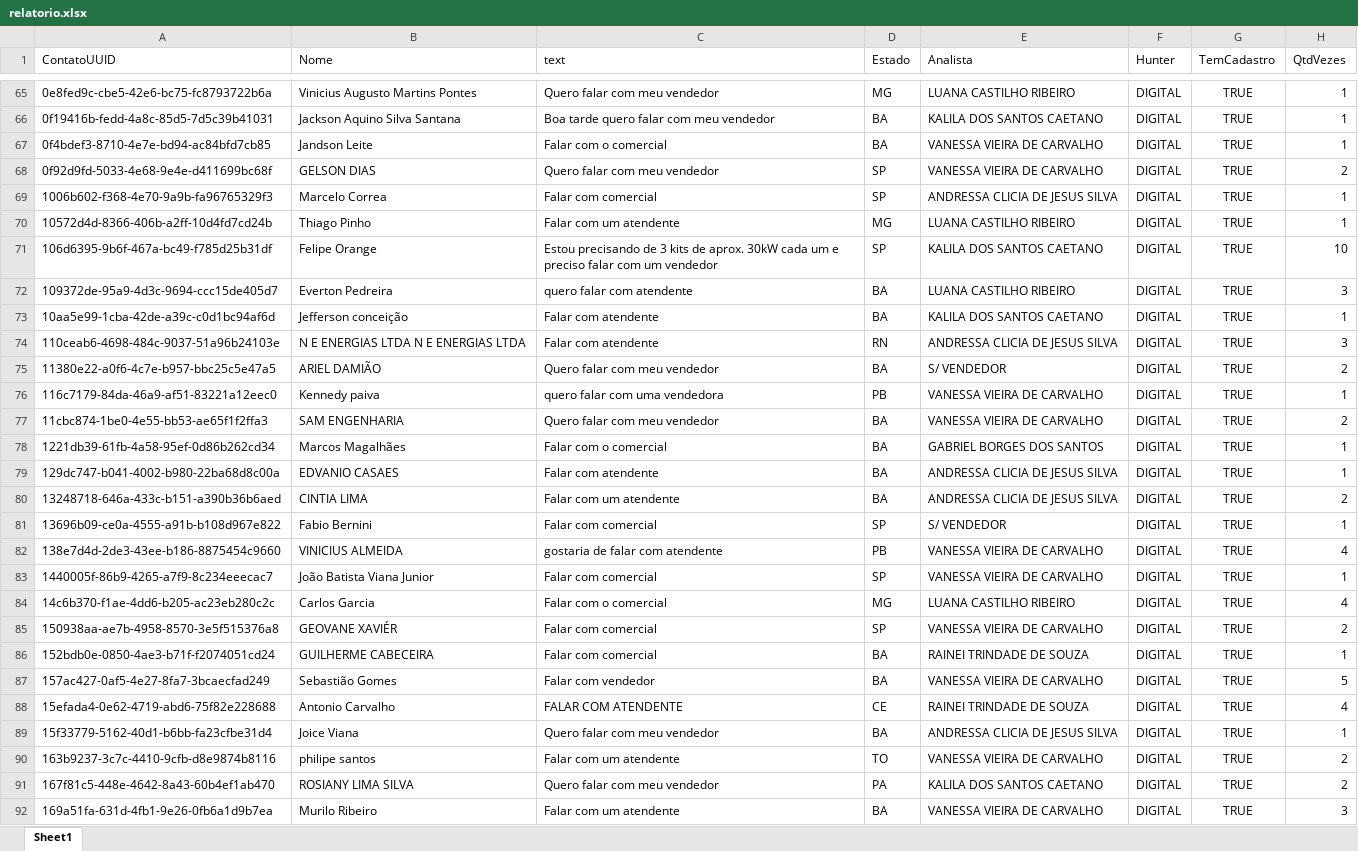
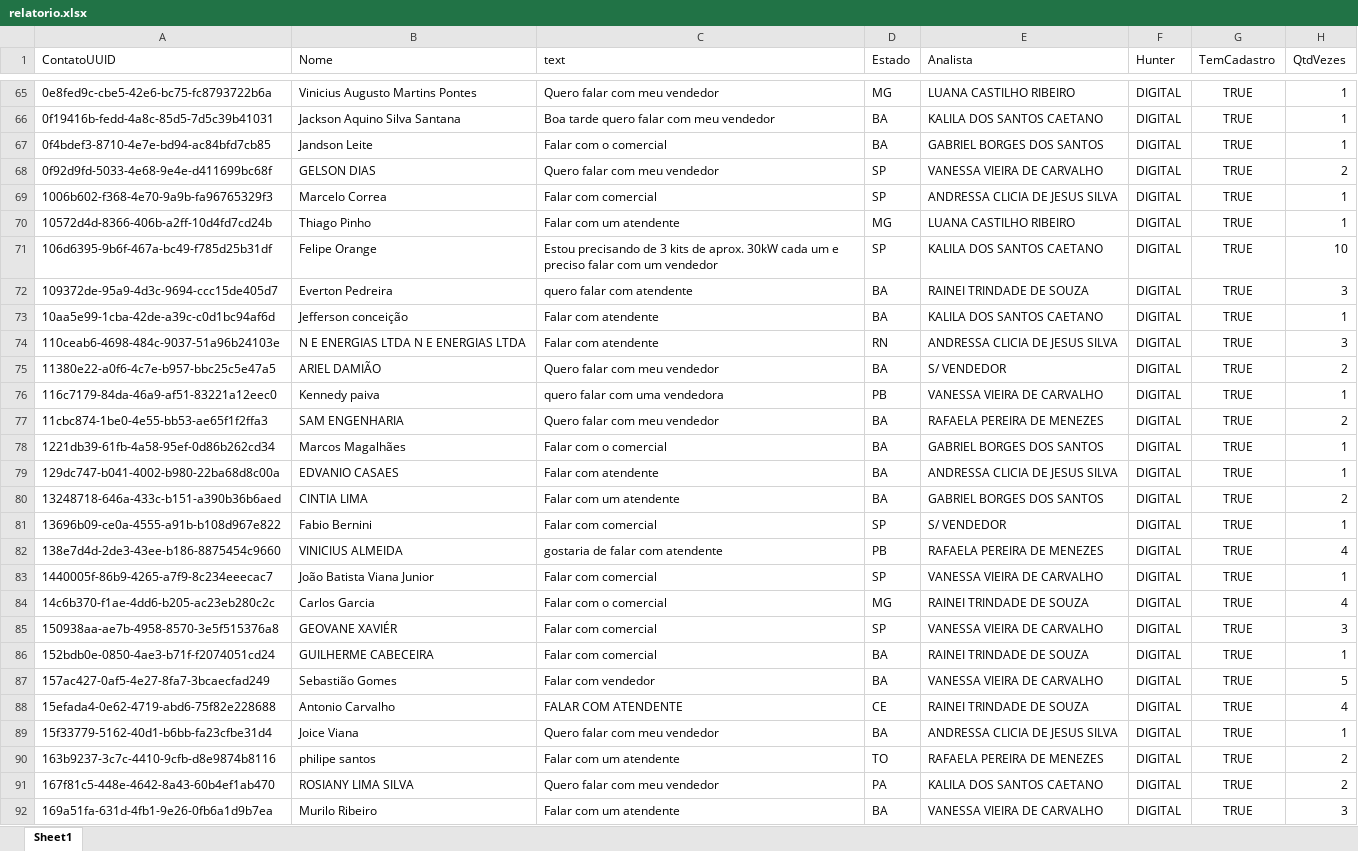
Before and after one commit to Marketing-Amara/weni-relatorio, an Excel workbook: output/relatorio.xlsx, sheet Sheet1, drawn as a sheet; only a part is shown, gaps mark what is left out; values as stored, in another font and other column widths than the file's, no borders; the diff covers the shown part only; the diff names each change by its address in the sheet, - before the commit and + after, or states it on an @@ line.

```diff
--- a/output/relatorio.xlsx (sheet Sheet1)
+++ b/output/relatorio.xlsx (sheet Sheet1)
-E67 (Analista): VANESSA VIEIRA DE CARVALHO
+E67 (Analista): GABRIEL BORGES DOS SANTOS
-E72 (Analista): LUANA CASTILHO RIBEIRO
+E72 (Analista): RAINEI TRINDADE DE SOUZA
-E77 (Analista): VANESSA VIEIRA DE CARVALHO
+E77 (Analista): RAFAELA PEREIRA DE MENEZES
-E80 (Analista): ANDRESSA CLICIA DE JESUS SILVA
+E80 (Analista): GABRIEL BORGES DOS SANTOS
-E82 (Analista): VANESSA VIEIRA DE CARVALHO
+E82 (Analista): RAFAELA PEREIRA DE MENEZES
-E84 (Analista): LUANA CASTILHO RIBEIRO
+E84 (Analista): RAINEI TRINDADE DE SOUZA
-H85 (QtdVezes): 2
+H85 (QtdVezes): 3
-E90 (Analista): VANESSA VIEIRA DE CARVALHO
+E90 (Analista): RAFAELA PEREIRA DE MENEZES
```
Also changed, not shown: 1 added row and 157 edited cells elsewhere in this sheet.
